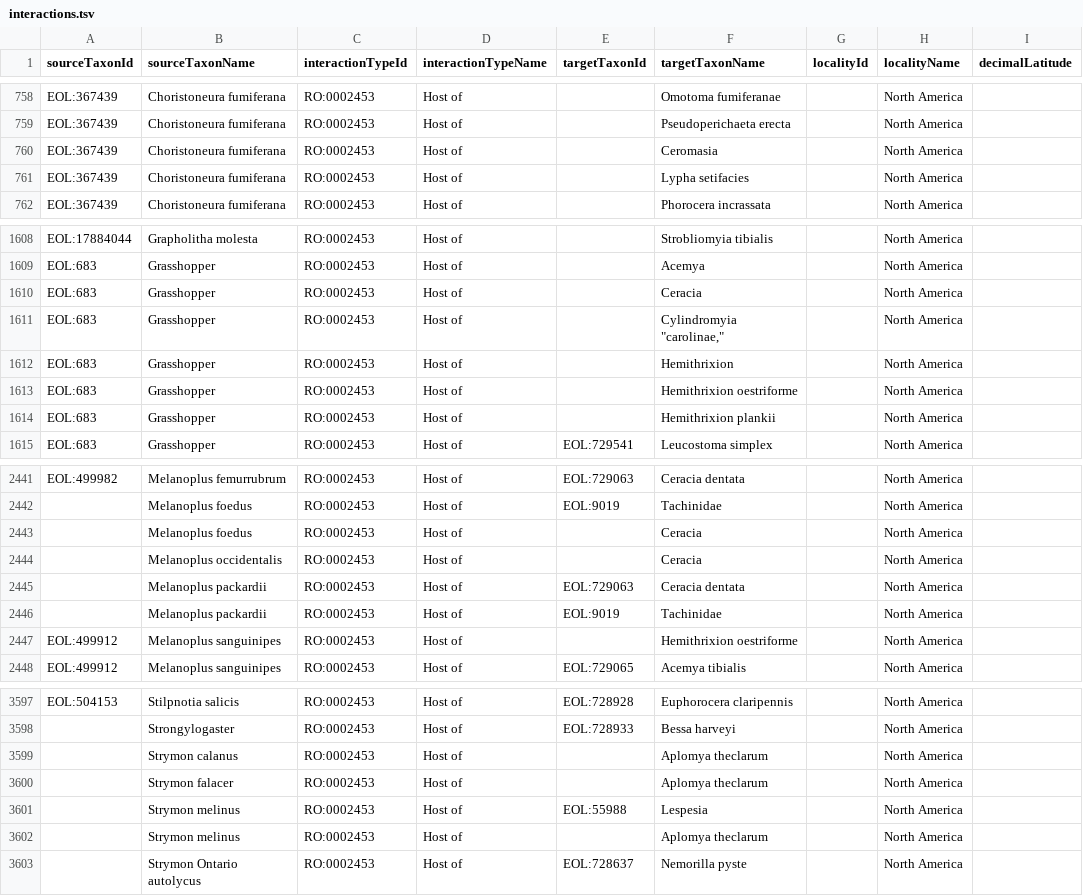
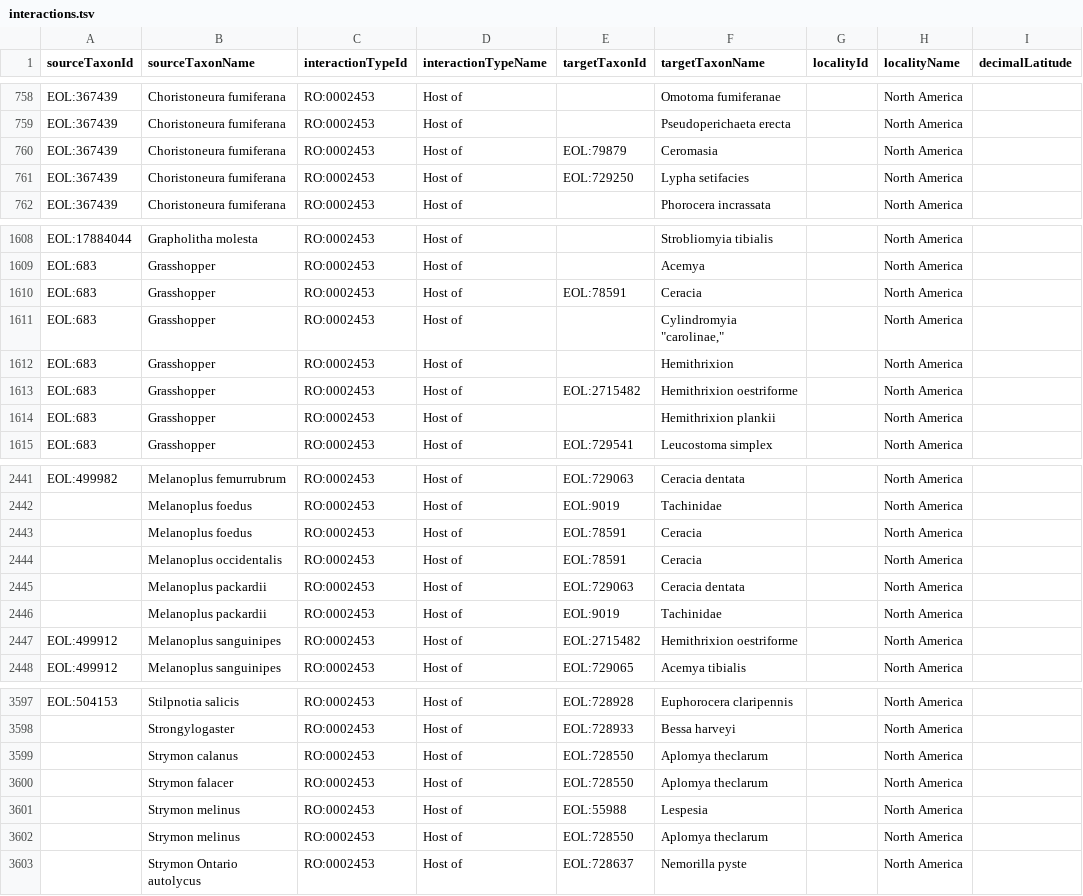
Before and after one commit to millerse/A-Host-parasite-Catalog-of-North-American-Tachinidae-Diptera-, a TSV file: interactions.tsv, drawn as a sheet; only a part is shown, gaps mark what is left out; the diff covers the shown part only; the diff names each change by its address in the sheet, - before the commit and + after, or states it on an @@ line.

```diff
--- a/interactions.tsv
+++ b/interactions.tsv
-E760 (targetTaxonId): (empty)
+E760 (targetTaxonId): EOL:79879
-E761 (targetTaxonId): (empty)
+E761 (targetTaxonId): EOL:729250
-E1610 (targetTaxonId): (empty)
+E1610 (targetTaxonId): EOL:78591
-E1613 (targetTaxonId): (empty)
+E1613 (targetTaxonId): EOL:2715482
-E2443:E2444 (targetTaxonId): (empty)
+E2443:E2444 (targetTaxonId): EOL:78591
-E2447 (targetTaxonId): (empty)
+E2447 (targetTaxonId): EOL:2715482
-E3599:E3600 (targetTaxonId): (empty)
+E3599:E3600 (targetTaxonId): EOL:728550
-E3602 (targetTaxonId): (empty)
+E3602 (targetTaxonId): EOL:728550
```
Also changed, not shown: 69 edited cells elsewhere in this file.
